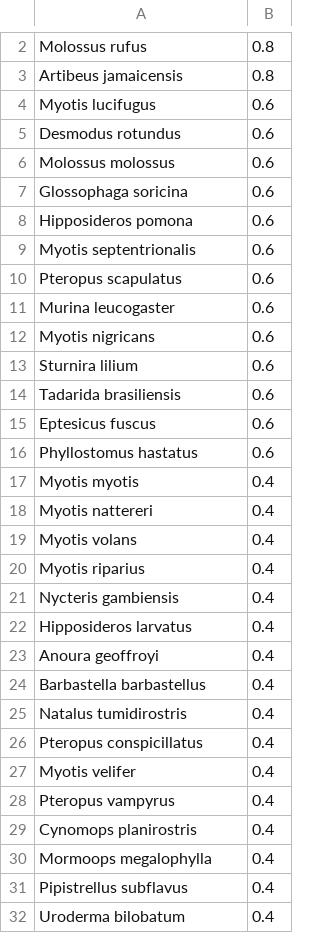
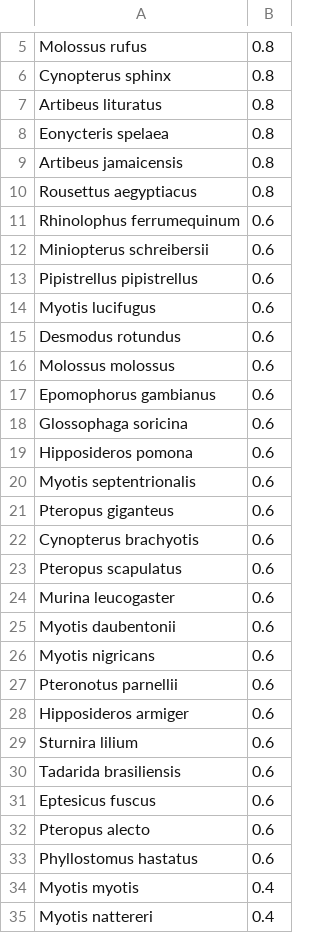
Before and after one commit to viralemergence/poisot-betacov, a CSV file: predictions/PoisotKnn2Bat.csv, drawn as a sheet; only a part is shown, gaps mark what is left out; the shorter side is filled out with more unchanged rows; the diff covers the shown part only; the diff names each change by its address in the sheet, - before the commit and + after, or states it on an @@ line.

```diff
--- a/predictions/PoisotKnn2Bat.csv
+++ b/predictions/PoisotKnn2Bat.csv
+row 6: Cynopterus sphinx | 0.8
+row 7: Artibeus lituratus | 0.8
+row 8: Eonycteris spelaea | 0.8
+row 10: Rousettus aegyptiacus | 0.8
+row 11: Rhinolophus ferrumequinum | 0.6
+row 12: Miniopterus schreibersii | 0.6
+row 13: Pipistrellus pipistrellus | 0.6
+row 17: Epomophorus gambianus | 0.6
+row 21: Pteropus giganteus | 0.6
+row 22: Cynopterus brachyotis | 0.6
+row 25: Myotis daubentonii | 0.6
+row 27: Pteronotus parnellii | 0.6
+row 28: Hipposideros armiger | 0.6
+row 32: Pteropus alecto | 0.6
```
Also changed, not shown: 42 added rows elsewhere in this file, predictions/PoisotKnn1Bat.csv, predictions/PoisotKnn1Mammal.csv, 4 other files.
